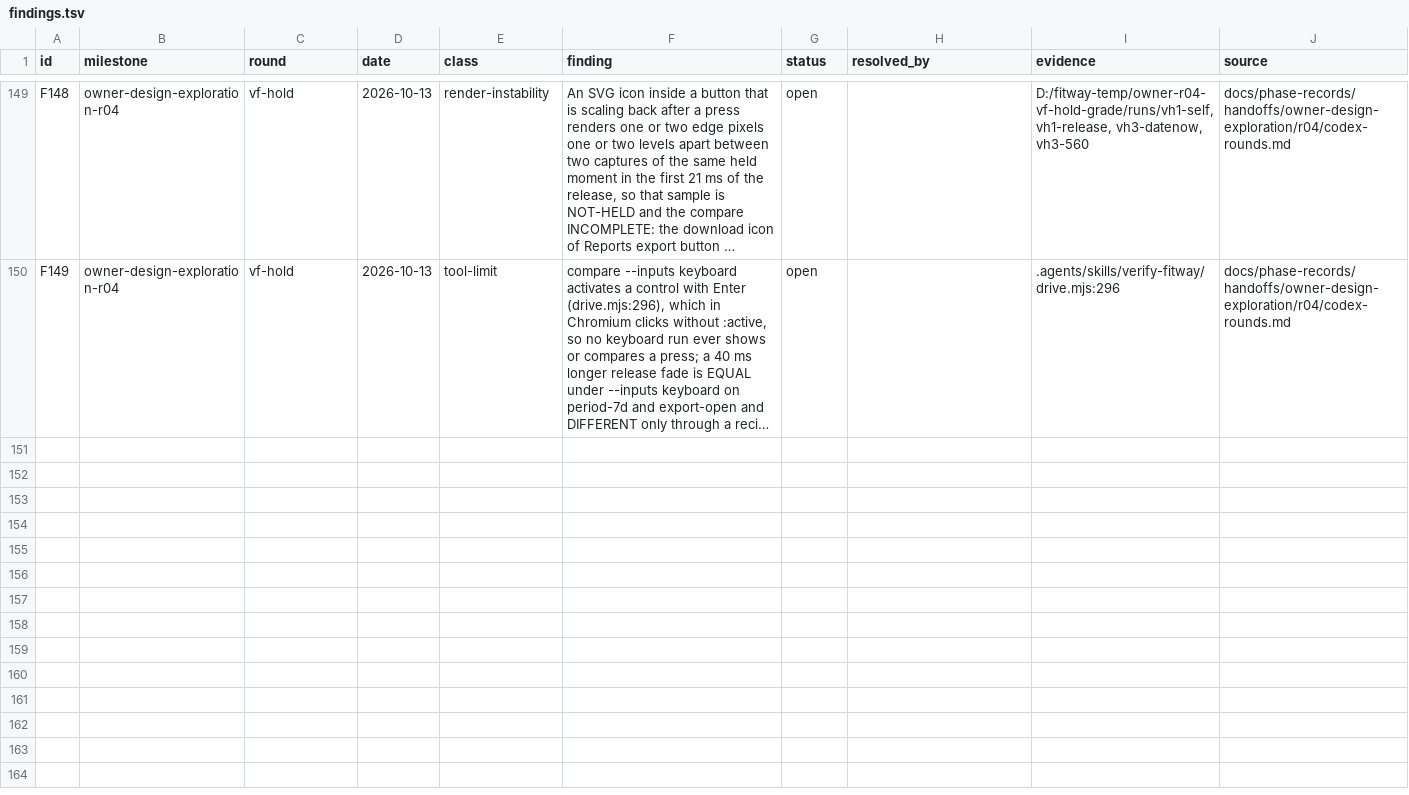
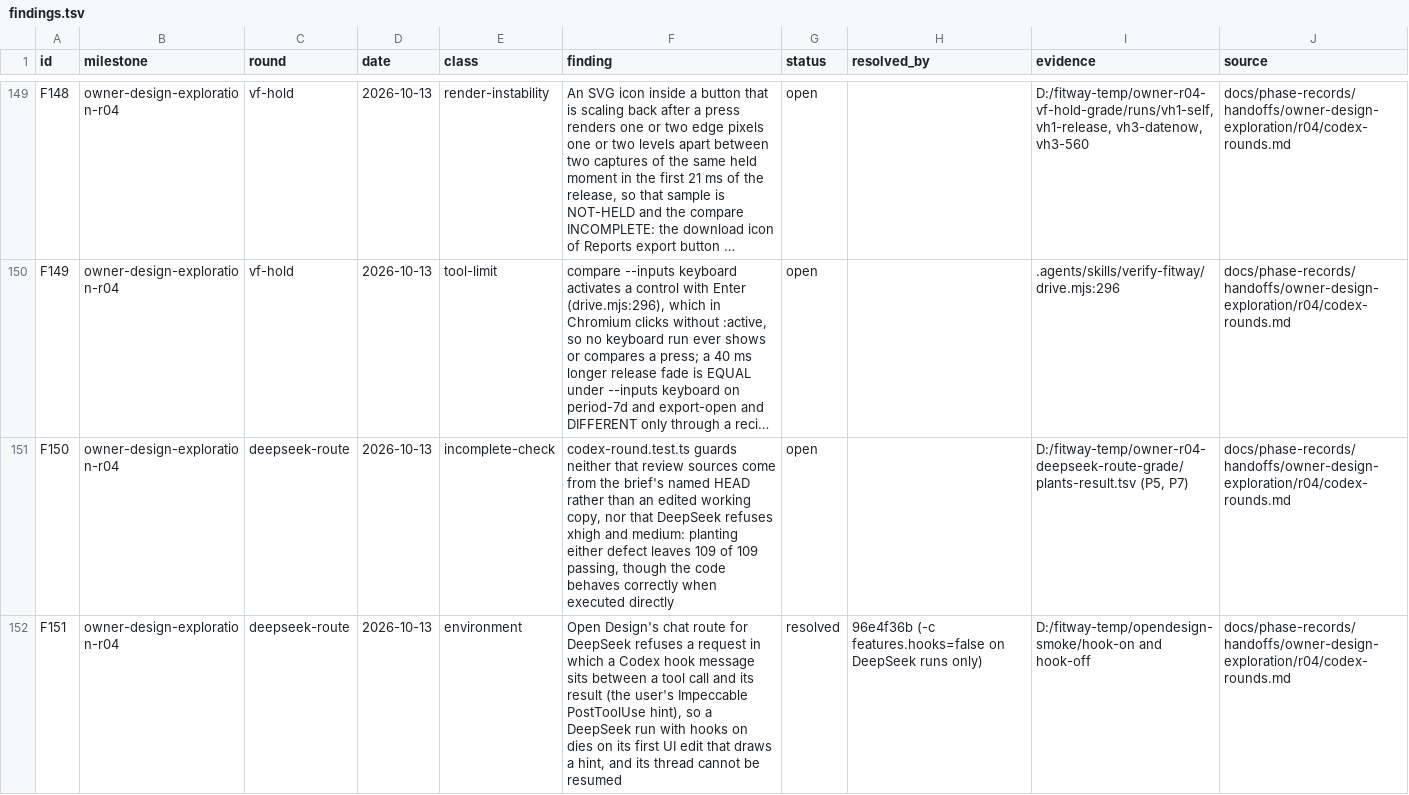
Before and after one commit to zsnqi/fitway, a TSV file: docs/phase-records/handoffs/agent-environment/findings.tsv, drawn as a sheet; only a part is shown, gaps mark what is left out; long unchanged cells end in …; the diff covers the shown part only; the diff names each change by its address in the sheet, - before the commit and + after, or states it on an @@ line.

```diff
--- a/docs/phase-records/handoffs/agent-environment/findings.tsv
+++ b/docs/phase-records/handoffs/agent-environment/findings.tsv
+row 151: F150 | owner-design-exploration-r04 | deepseek-route | 2026-10-13 | incomplete-check | codex-round.test.ts guards neither that review sources come from the brief's named HEAD rather than an edited working copy, nor that DeepSeek refuses xhigh and medium: planting either defect leaves 109 of 109 passing, though the code behaves correctly when executed directly | open |  | D:/fitway-temp/owner-r04-deepseek-route-grade/plants-result.tsv (P5, P7) | docs/phase-records/handoffs/owner-design-exploration/r04/codex-rounds.md
+row 152: F151 | owner-design-exploration-r04 | deepseek-route | 2026-10-13 | environment | Open Design's chat route for DeepSeek refuses a request in which a Codex hook message sits between a tool call and its result (the user's Impeccable PostToolUse hint), so a DeepSeek run with hooks on dies on its first UI edit that draws a hint, and its thread cannot be resumed | resolved | 96e4f36b (-c features.hooks=false on DeepSeek runs only) | D:/fitway-temp/opendesign-smoke/hook-on and hook-off | docs/phase-records/handoffs/owner-design-exploration/r04/codex-rounds.md
```
Also changed, not shown: 1 added row elsewhere in this file, docs/phase-records/handoffs/agent-environment/rounds.tsv, 2 other files.
